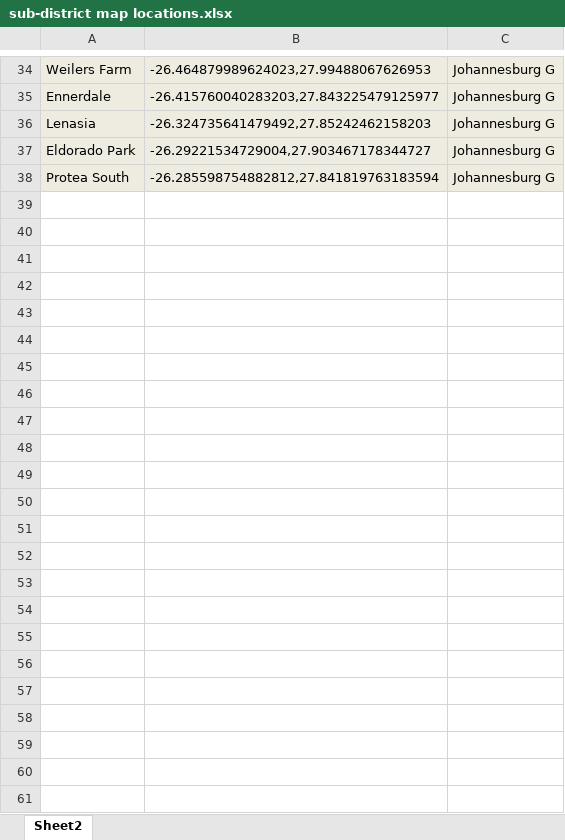
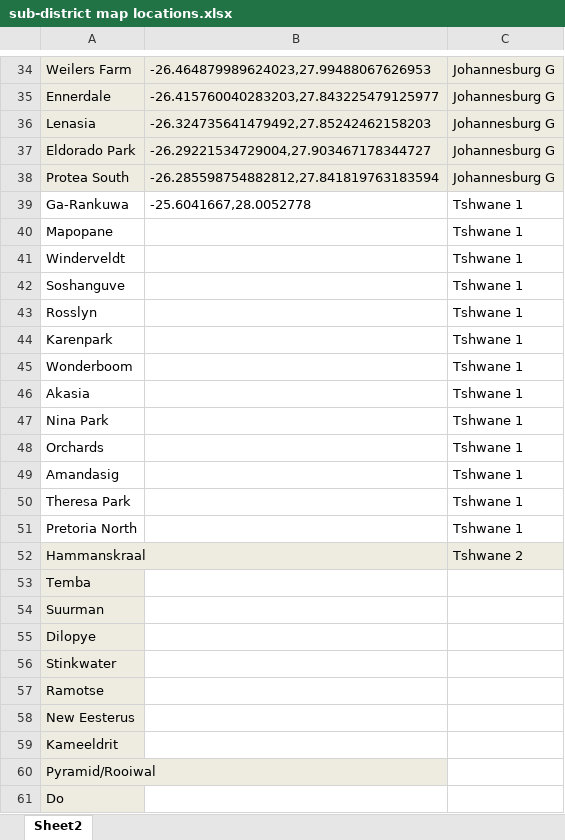
Before and after one commit to pkantue/covid2019, an Excel workbook: Data/Covid2019/SA_data_archive/Gauteng/sub-district map locations.xlsx, sheet Sheet2, drawn as a sheet; only a part is shown, gaps mark what is left out; values as stored, in another font and other column widths than the file's, no borders; the diff names each change by its address in the sheet, - before the commit and + after, or states it on an @@ line.

```diff
--- a/Data/Covid2019/SA_data_archive/Gauteng/sub-district map locations.xlsx (sheet Sheet2)
+++ b/Data/Covid2019/SA_data_archive/Gauteng/sub-district map locations.xlsx (sheet Sheet2)
+row 39: Ga-Rankuwa | -25.6041667,28.0052778 | Tshwane 1
+row 40: Mapopane |  | Tshwane 1
+row 41: Winderveldt |  | Tshwane 1
+row 42: Soshanguve |  | Tshwane 1
+row 43: Rosslyn |  | Tshwane 1
+row 44: Karenpark |  | Tshwane 1
+row 45: Wonderboom |  | Tshwane 1
+row 46: Akasia |  | Tshwane 1
+row 47: Nina Park |  | Tshwane 1
+row 48: Orchards |  | Tshwane 1
+row 49: Amandasig |  | Tshwane 1
+row 50: Theresa Park |  | Tshwane 1
+row 51: Pretoria North |  | Tshwane 1
+row 52: Hammanskraal |  | Tshwane 2
+row 53: Temba
+row 54: Suurman
+row 55: Dilopye
+row 56: Stinkwater
+row 57: Ramotse
+row 58: New Eesterus
+row 59: Kameeldrit
+row 60: Pyramid/Rooiwal
+row 61: Do
```
Also changed, not shown: Data/Covid2019/SA_data_archive/Province_database.xlsx, 3 other files.
